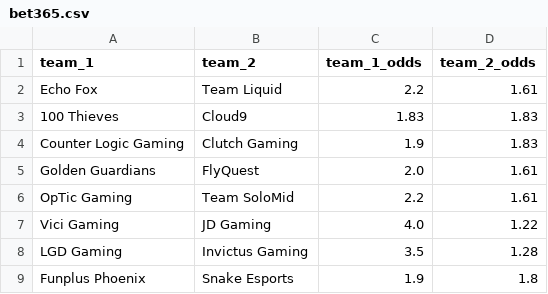
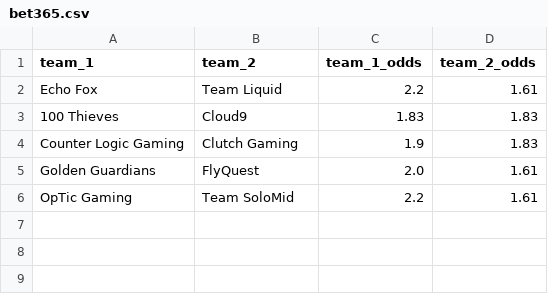
Before and after one commit to lmiller1990/gamblor, a CSV file: odds/first_baron/bet365.csv, drawn as a sheet.

```diff
--- a/odds/first_baron/bet365.csv
+++ b/odds/first_baron/bet365.csv
@@ -6,4 +6 @@ Golden Guardians,FlyQuest,2.0,1.61
 OpTic Gaming,Team SoloMid,2.2,1.61
-Vici Gaming,JD Gaming,4.0,1.22
-LGD Gaming,Invictus Gaming,3.5,1.28
-Funplus Phoenix,Snake Esports,1.9,1.8
```
Also changed, not shown: historical_results/result.csv, odds/first_blood/bet365.csv, 18 other files.
